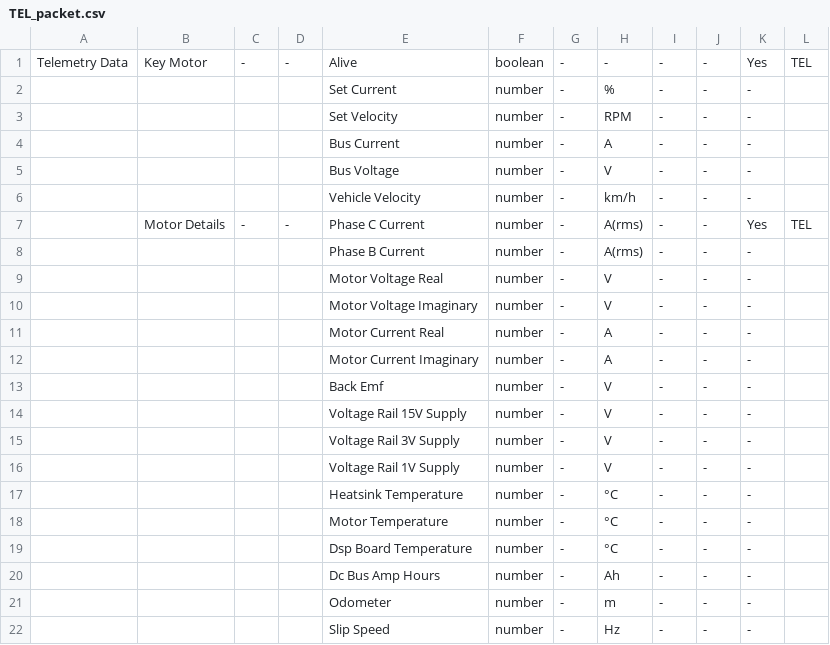
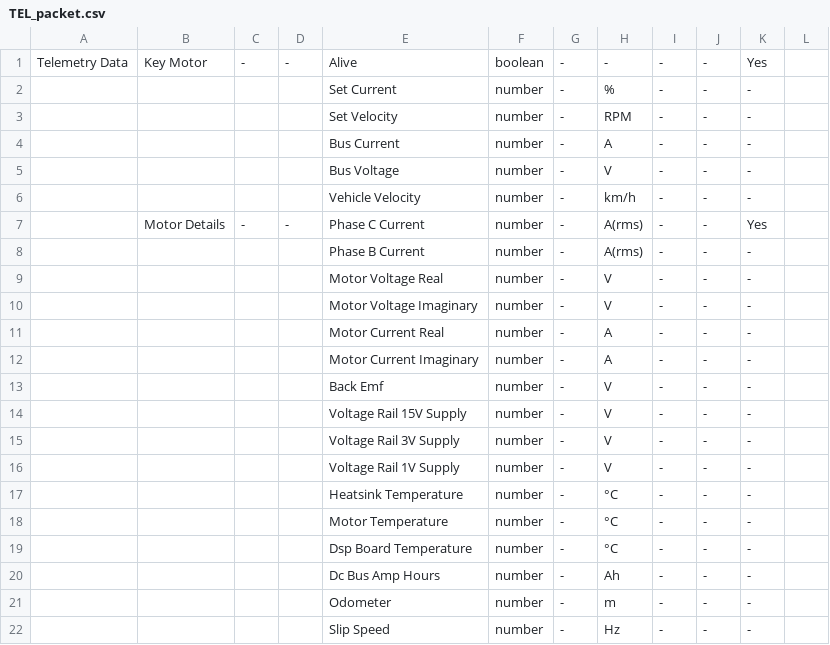
Before and after one commit to UCSolarCarTeam/Helios-Packet-Parser, a CSV file: TEL_packet.csv, drawn as a sheet; the diff names each change by its address in the sheet, - before the commit and + after, or states it on an @@ line.

```diff
--- a/TEL_packet.csv
+++ b/TEL_packet.csv
-L1: TEL
+L1: (empty)
-L7: TEL
+L7: (empty)
```
Also changed, not shown: CAN_packet.csv, 2 other files.
